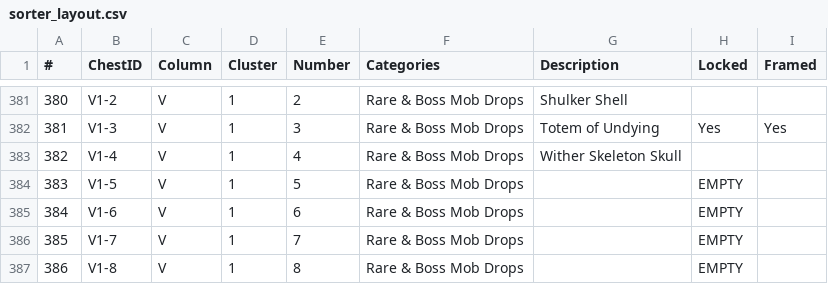
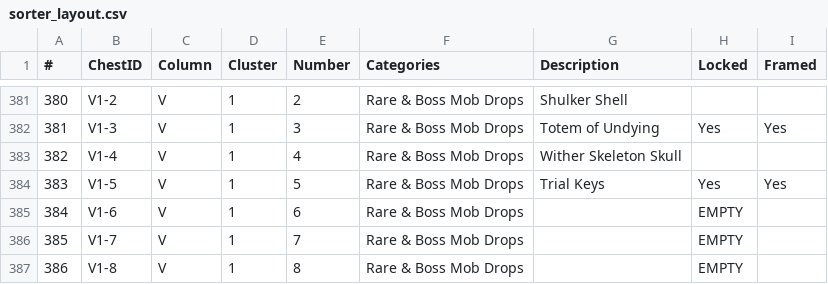
Before and after one commit to iigeshii/sorter, a CSV file: sorter_layout.csv, drawn as a sheet; only a part is shown, gaps mark what is left out.

Commit message:
added trial keys

```diff
--- a/sorter_layout.csv
+++ b/sorter_layout.csv
@@ -383,3 +383,3 @@
 382,V1-4,V,1,4,Rare & Boss Mob Drops,Wither Skeleton Skull,,
-383,V1-5,V,1,5,Rare & Boss Mob Drops,,EMPTY,
+383,V1-5,V,1,5,Rare & Boss Mob Drops,Trial Keys,Yes,Yes
 384,V1-6,V,1,6,Rare & Boss Mob Drops,,EMPTY,
```
